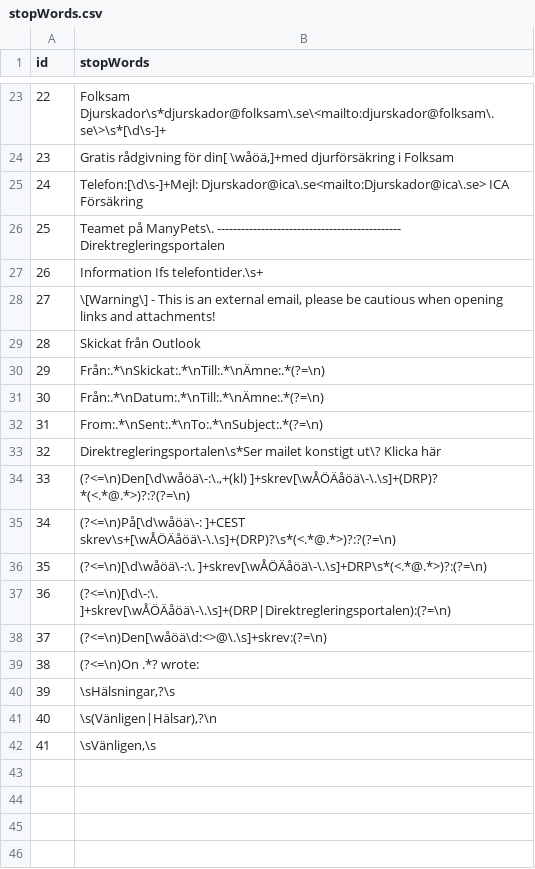
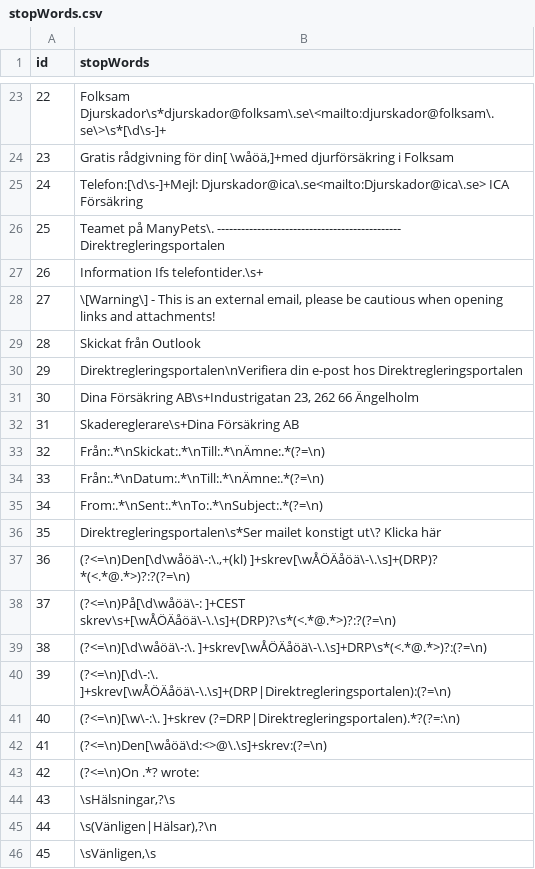
Before and after one commit to Jacque008/email_fastAPI, a CSV file: data/para_tables/stopWords.csv, drawn as a sheet; only a part is shown, gaps mark what is left out; addresses are those after the commit; the diff names each change by its address in the sheet, - before the commit and + after, or states it on an @@ line.

```diff
--- a/data/para_tables/stopWords.csv
+++ b/data/para_tables/stopWords.csv
+row 30: 29 | Direktregleringsportalen\nVerifiera din e-post hos Direktregleringsportalen
+row 31: 30 | Dina Försäkring AB\s+Industrigatan 23, 262 66 Ängelholm
+row 32: 31 | Skadereglerare\s+Dina Försäkring AB
@@ column A (id) renumbered from row 33 down @@
+row 41: 40 | (?<=\n)[\w\-:\. ]+skrev (?=DRP|Direktregleringsportalen).*?(?=:\n)
```
Also changed, not shown: data/para_tables/forwardWords.csv, data/para_tables/queries.csv, 9 other files.
